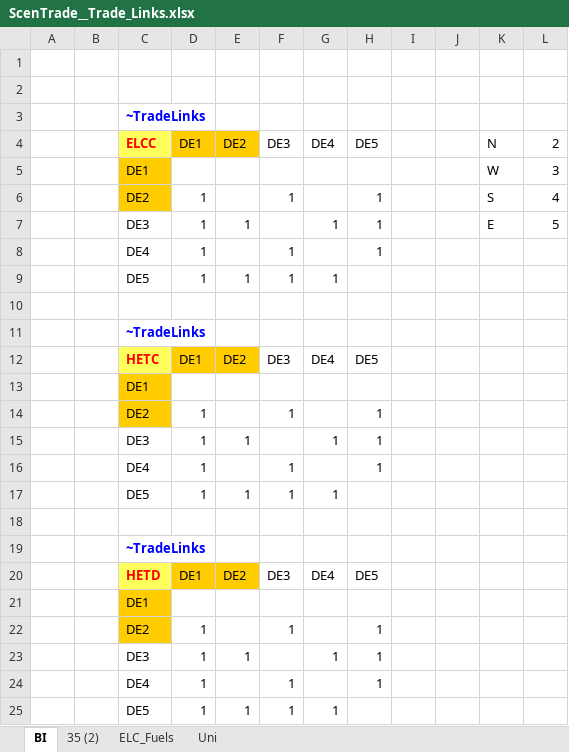
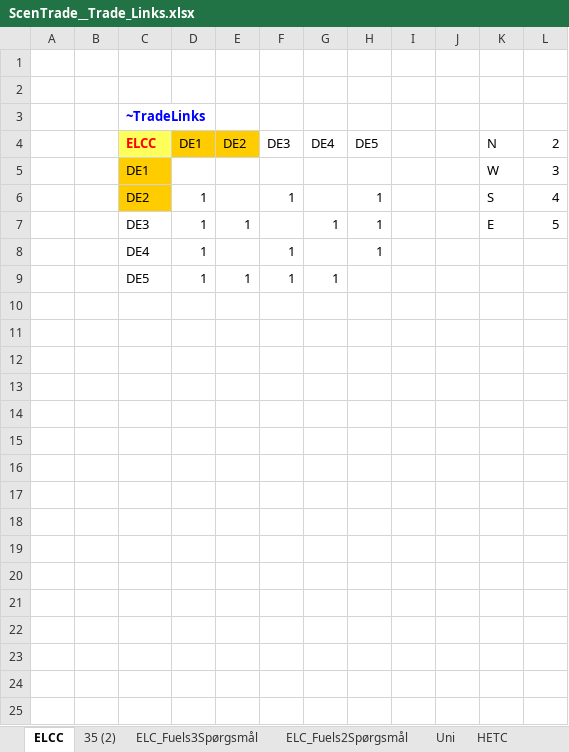
Before and after one commit to AdamVejstrup/Bachelor, an Excel workbook: TIMES-DE/SuppXLS/Trades/ScenTrade__Trade_Links.xlsx, sheet ELCC, drawn as a sheet; values as stored, in another font and other column widths than the file's, no borders; the diff names each change by its address in the sheet, - before the commit and + after, or states it on an @@ line.

Commit message:
Update ScenTrade__Trade_Links.xlsx

```diff
--- a/TIMES-DE/SuppXLS/Trades/ScenTrade__Trade_Links.xlsx (sheet ELCC)
+++ b/TIMES-DE/SuppXLS/Trades/ScenTrade__Trade_Links.xlsx (sheet ELCC)
-sheet tab: BI
+sheet tab: ELCC
-sheet tab: ELC_Fuels
+sheet tab: ELC_Fuels3Spørgsmål
+sheet tab: ELC_Fuels2Spørgsmål
+sheet tab: HETC
-row 10: (empty)
-row 11:  |  | ~TradeLinks
-row 12:  |  | HETC | DE1 | DE2 | DE3 | DE4 | DE5
-row 13:  |  | DE1
-row 14:  |  | DE2 | 1 |  | 1 |  | 1
-row 15:  |  | DE3 | 1 | 1 |  | 1 | 1
-row 16:  |  | DE4 | 1 |  | 1 |  | 1
-row 17:  |  | DE5 | 1 | 1 | 1 | 1
-row 18: (empty)
-row 19:  |  | ~TradeLinks
-row 20:  |  | HETD | DE1 | DE2 | DE3 | DE4 | DE5
-row 21:  |  | DE1
-row 22:  |  | DE2 | 1 |  | 1 |  | 1
-row 23:  |  | DE3 | 1 | 1 |  | 1 | 1
-row 24:  |  | DE4 | 1 |  | 1 |  | 1
-row 25:  |  | DE5 | 1 | 1 | 1 | 1
```
Also changed, not shown: sheet ELC_Fuels3Spørgsmål, other sheet tabs.
